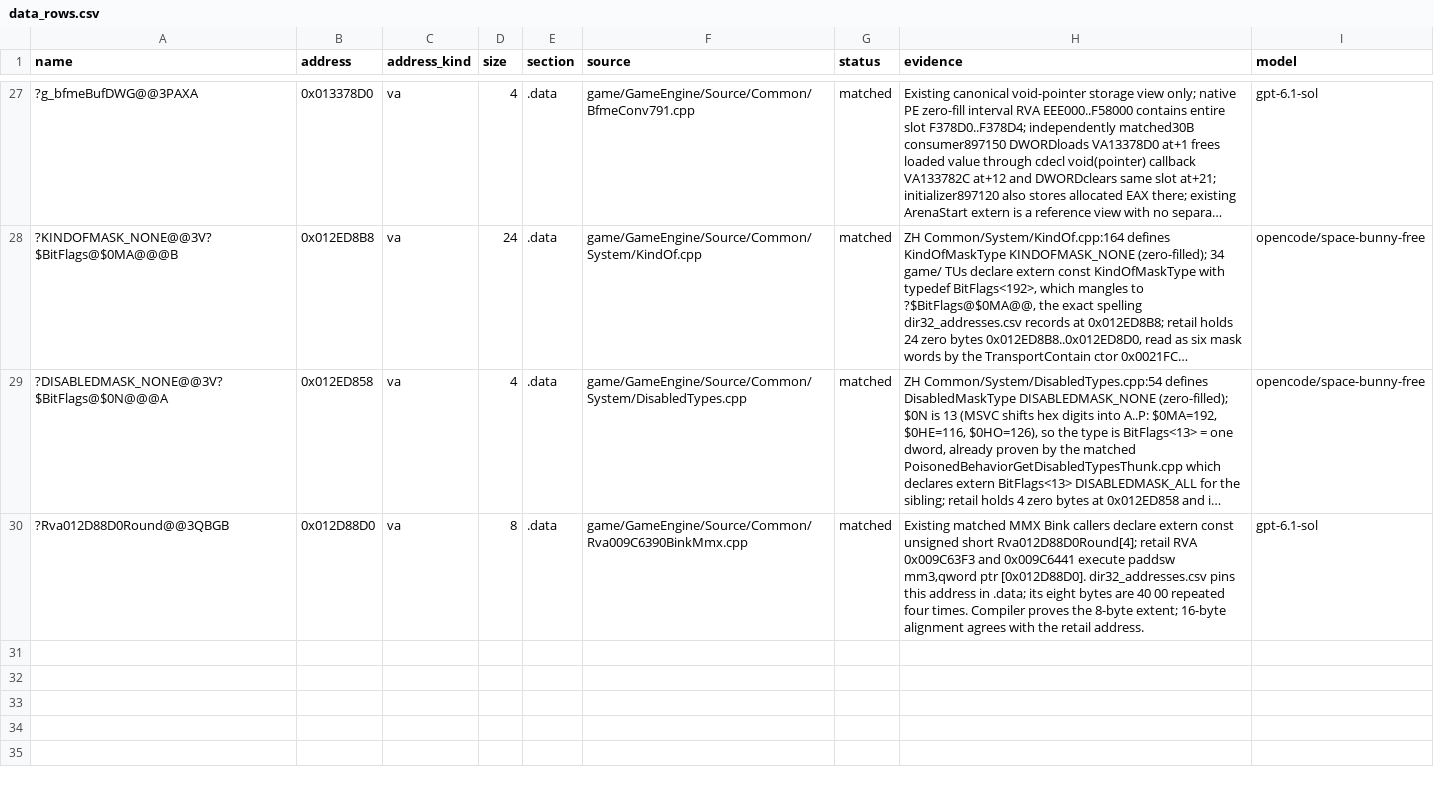
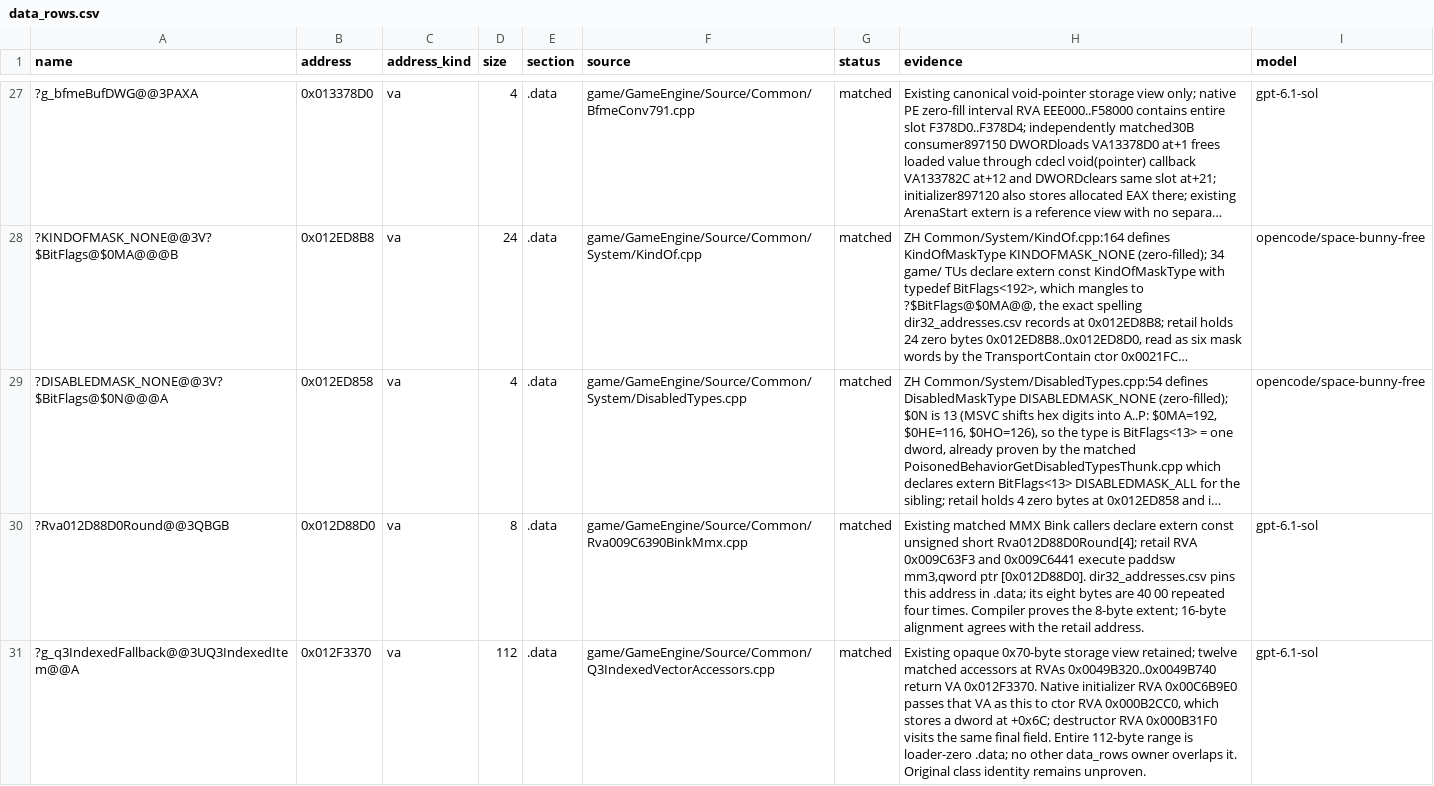
Before and after one commit to Open-BFME/Open-BFME-1, a CSV file: targets/game/reverse/data_rows.csv, drawn as a sheet; only a part is shown, gaps mark what is left out; long unchanged cells end in …; the diff names each change by its address in the sheet, - before the commit and + after, or states it on an @@ line.

Commit message:
link: define the Q3 indexed fallback item at 0x012F3370
Twelve matched accessors return this 112-byte zero .data object; it is now defined with a data row instead of declared extern.

Claim-Lease: 0xF479E807=250da552a8b543c9b7deb03e229ba197

```diff
--- a/targets/game/reverse/data_rows.csv
+++ b/targets/game/reverse/data_rows.csv
+row 31: ?g_q3IndexedFallback@@3UQ3IndexedItem@@A | 0x012F3370 | va | 112 | .data | game/GameEngine/Source/Common/Q3IndexedVectorAccessors.cpp | matched | Existing opaque 0x70-byte storage view retained; twelve matched accessors at RVAs 0x0049B320..0x0049B740 return VA 0x012F3370. Native initializer RVA 0x00C6B9E0 passes that VA as this to ctor RVA 0x000B2CC0, which stores a dword at +0x6C; destructor RVA 0x000B31F0 visits the same final field. Entire 112-byte range is loader-zero .data; no other data_rows owner overlaps it. Original class identity remains unproven. | gpt-6.1-sol
```
Also changed, not shown: 1 other file.
